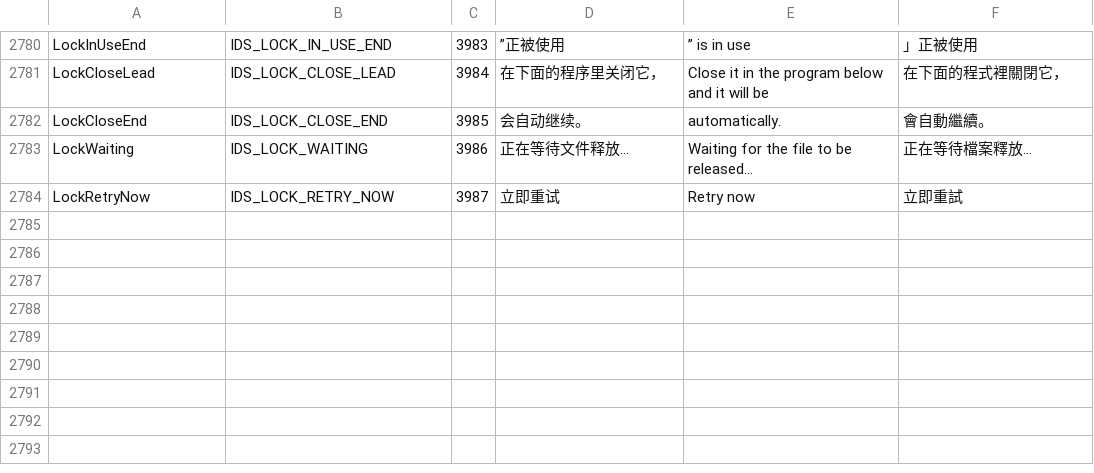
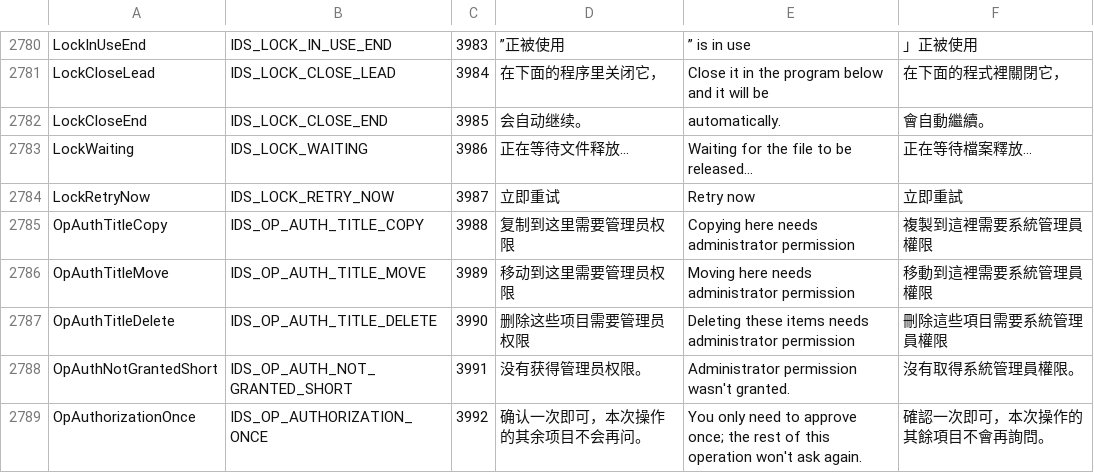
Before and after one commit to 0xheguoxing/pulse, a TSV file: tools/l10n/catalog.tsv, drawn as a sheet; only a part is shown, gaps mark what is left out; the diff names each change by its address in the sheet, - before the commit and + after, or states it on an @@ line.

Commit message:
ui: restyle the permission view and the confirm dialog
Pulse_文件操作对话框_重设计.html 1j and the shared modal style.

Permission view: the title says what needs it (复制到这里需要管理员权限 and
the move / delete forms). The shield sits beside a two-line message: what is
needed or what went wrong, then, while Windows asks, that one approval
covers the rest of the operation (the elevated session is reused), or which
item is waiting. The indeterminate bar is gone; 跳过此项 moves to the left
as a ghost button, 重试授权 and 取消 stay on the right.

Confirm dialog: no icon tile; headline 18, message 13, items in a bordered
list of 34-DIP rows, note 12, and the 64-DIP footer band the file-operation
dialogs share, with the buttons on the right.

```diff
--- a/tools/l10n/catalog.tsv
+++ b/tools/l10n/catalog.tsv
+row 2785: OpAuthTitleCopy | IDS_OP_AUTH_TITLE_COPY | 3988 | 复制到这里需要管理员权限 | Copying here needs administrator permission | 複製到這裡需要系統管理員權限
+row 2786: OpAuthTitleMove | IDS_OP_AUTH_TITLE_MOVE | 3989 | 移动到这里需要管理员权限 | Moving here needs administrator permission | 移動到這裡需要系統管理員權限
+row 2787: OpAuthTitleDelete | IDS_OP_AUTH_TITLE_DELETE | 3990 | 删除这些项目需要管理员权限 | Deleting these items needs administrator permission | 刪除這些項目需要系統管理員權限
+row 2788: OpAuthNotGrantedShort | IDS_OP_AUTH_NOT_GRANTED_SHORT | 3991 | 没有获得管理员权限。 | Administrator permission wasn't granted. | 沒有取得系統管理員權限。
+row 2789: OpAuthorizationOnce | IDS_OP_AUTHORIZATION_ONCE | 3992 | 确认一次即可，本次操作的其余项目不会再问。 | You only need to approve once; the rest of this operation won't ask again. | 確認一次即可，本次操作的其餘項目不會再詢問。
```
Also changed, not shown: 8 other files.
